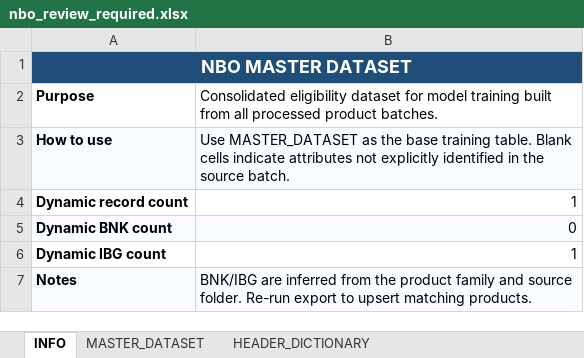
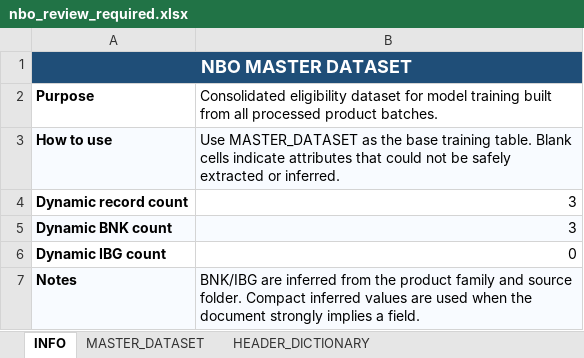
Before and after one commit to talharusman/Data_Extraction, an Excel workbook: output/nbo_review_required.xlsx, sheet INFO, drawn as a sheet; values as stored, in another font and other column widths than the file's, no borders; the diff names each change by its address in the sheet, - before the commit and + after, or states it on an @@ line.

```diff
--- a/output/nbo_review_required.xlsx (sheet INFO)
+++ b/output/nbo_review_required.xlsx (sheet INFO)
-B3: …indicate attributes not explicitly identified in the source batch.
+B3: …indicate attributes that could not be safely extracted or inferred.
-B4: 1
+B4: 3
-B5: 0
+B5: 3
-B6: 1
+B6: 0
-B7: …source folder. Re-run export to upsert matching products.
+B7: …source folder. Compact inferred values are used when the document strongly implies a field.
```
Also changed, not shown: sheet MASTER_DATASET, output/nbo_master_dataset.xlsx, 9 other files.
